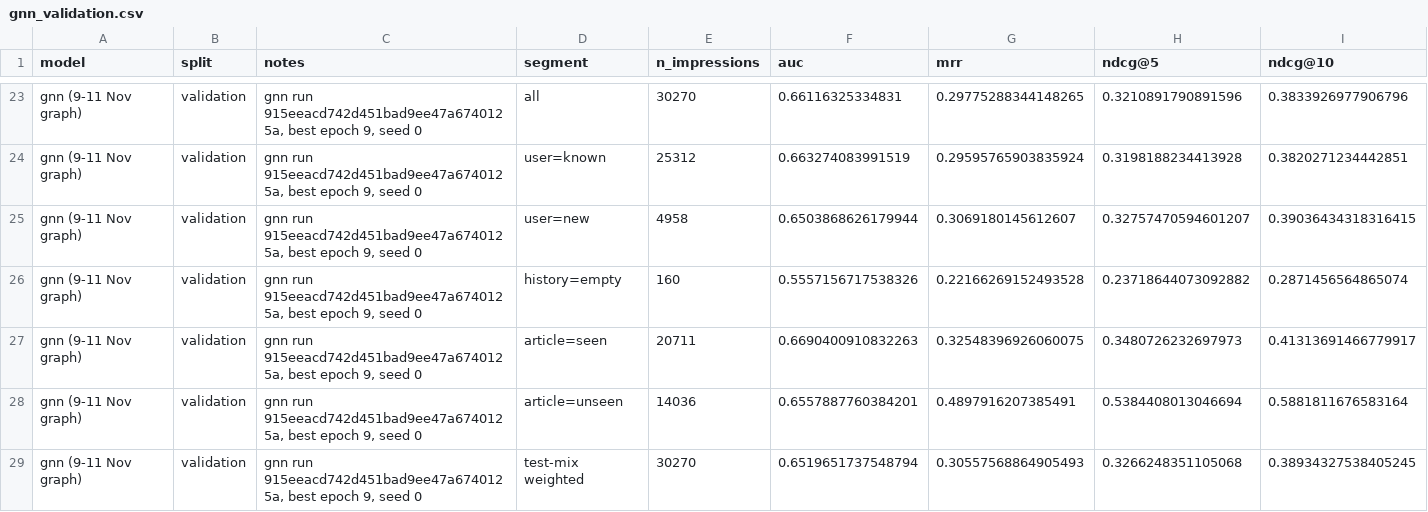
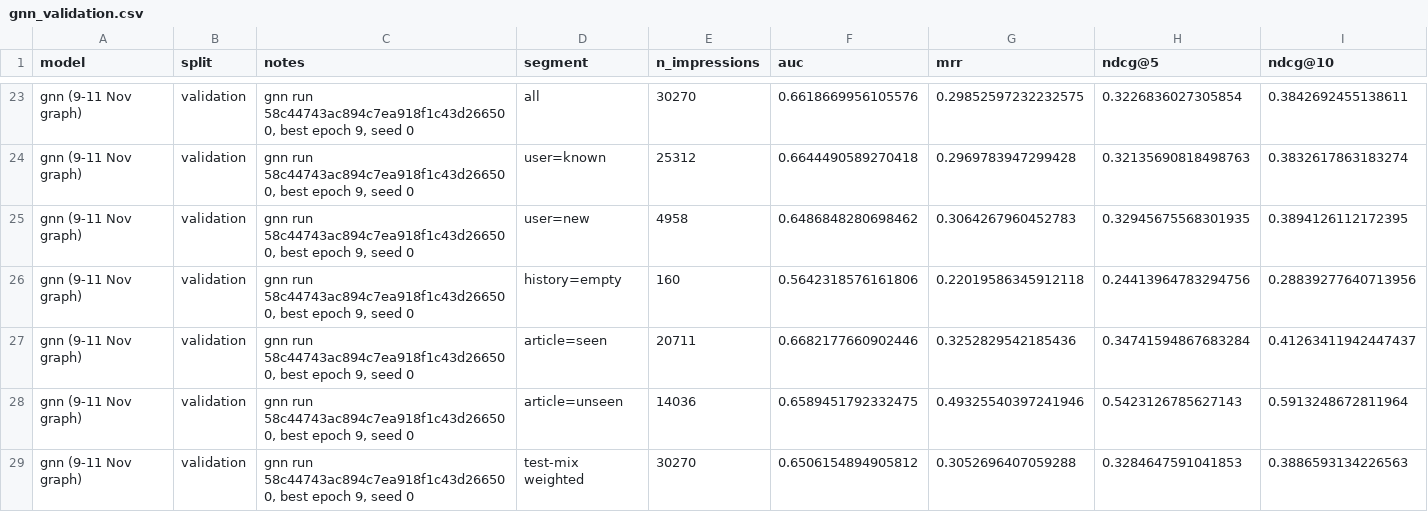
Before and after one commit to liashabulal/GNN-Recommendation-System, a CSV file: reports/gnn_validation.csv, drawn as a sheet; only a part is shown, gaps mark what is left out; the diff covers the shown part only; the diff names each change by its address in the sheet, - before the commit and + after, or states it on an @@ line.

```diff
--- a/reports/gnn_validation.csv
+++ b/reports/gnn_validation.csv
-C23:C29 (notes): gnn run 915eeacd742d451bad9ee47a6740125a, best epoch…
+C23:C29 (notes): gnn run 58c44743ac894c7ea918f1c43d266500, best epoch…
-F23 (auc): 0.66116325334831
+F23 (auc): 0.6618669956105576
-G23 (mrr): 0.29775288344148265
+G23 (mrr): 0.29852597232232575
-H23 (ndcg@5): 0.3210891790891596
+H23 (ndcg@5): 0.3226836027305854
-I23 (ndcg@10): 0.3833926977906796
+I23 (ndcg@10): 0.3842692455138611
-F24 (auc): 0.663274083991519
+F24 (auc): 0.6644490589270418
-G24 (mrr): 0.29595765903835924
+G24 (mrr): 0.2969783947299428
-H24 (ndcg@5): 0.3198188234413928
+H24 (ndcg@5): 0.32135690818498763
-I24 (ndcg@10): 0.3820271234442851
+I24 (ndcg@10): 0.3832617863183274
-F25 (auc): 0.6503868626179944
+F25 (auc): 0.6486848280698462
-G25 (mrr): 0.3069180145612607
+G25 (mrr): 0.3064267960452783
-H25 (ndcg@5): 0.32757470594601207
+H25 (ndcg@5): 0.32945675568301935
-I25 (ndcg@10): 0.39036434318316415
+I25 (ndcg@10): 0.3894126112172395
-F26 (auc): 0.5557156717538326
+F26 (auc): 0.5642318576161806
-G26 (mrr): 0.22166269152493528
+G26 (mrr): 0.22019586345912118
-H26 (ndcg@5): 0.23718644073092882
+H26 (ndcg@5): 0.24413964783294756
-I26 (ndcg@10): 0.2871456564865074
+I26 (ndcg@10): 0.28839277640713956
-F27 (auc): 0.6690400910832263
+F27 (auc): 0.6682177660902446
-G27 (mrr): 0.32548396926060075
+G27 (mrr): 0.3252829542185436
-H27 (ndcg@5): 0.3480726232697973
+H27 (ndcg@5): 0.34741594867683284
-I27 (ndcg@10): 0.41313691466779917
+I27 (ndcg@10): 0.41263411942447437
-F28 (auc): 0.6557887760384201
+F28 (auc): 0.6589451792332475
-G28 (mrr): 0.4897916207385491
+G28 (mrr): 0.49325540397241946
-H28 (ndcg@5): 0.5384408013046694
+H28 (ndcg@5): 0.5423126785627143
-I28 (ndcg@10): 0.5881811676583164
+I28 (ndcg@10): 0.5913248672811964
-F29 (auc): 0.6519651737548794
+F29 (auc): 0.6506154894905812
-G29 (mrr): 0.30557568864905493
+G29 (mrr): 0.3052696407059288
-H29 (ndcg@5): 0.3266248351105068
+H29 (ndcg@5): 0.3284647591041853
-I29 (ndcg@10): 0.38934327538405245
+I29 (ndcg@10): 0.3886593134226563
```
Also changed, not shown: 49 edited cells elsewhere in this file, reports/gnn_validation_bootstrap.csv, 4 other files.
